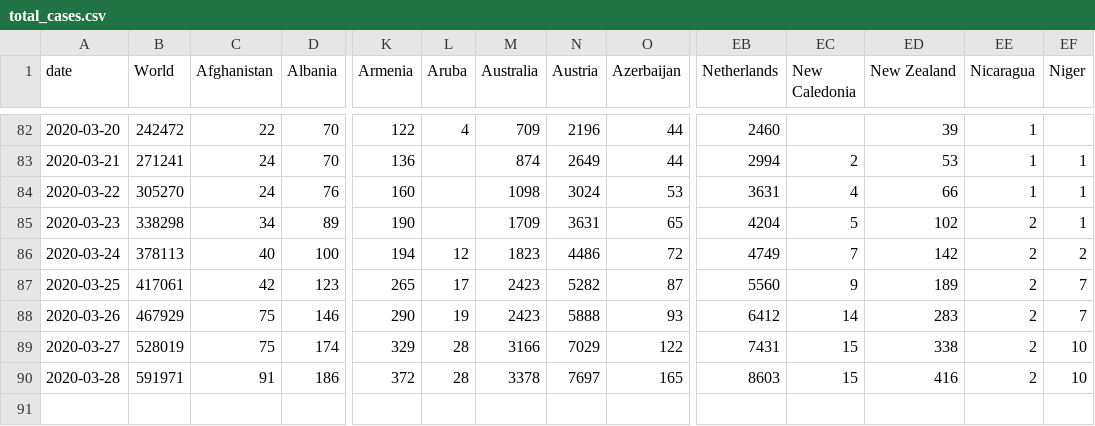
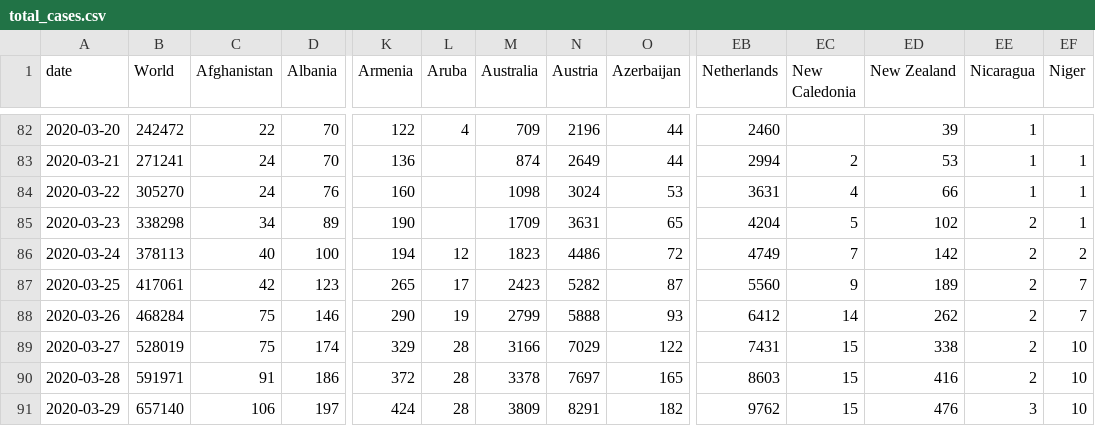
Before and after one commit to hjstein/covid-19-data, a CSV file: public/data/ecdc/total_cases.csv, drawn as a sheet; only a part is shown, gaps mark what is left out; rows hold the shown columns only; the diff names each change by its address in the sheet, - before the commit and + after, or states it on an @@ line.

```diff
--- a/public/data/ecdc/total_cases.csv
+++ b/public/data/ecdc/total_cases.csv
-B88 (World): 467929
+B88 (World): 468284
-M88 (Australia): 2423
+M88 (Australia): 2799
-ED88 (New Zealand): 283
+ED88 (New Zealand): 262
+row 91: 2020-03-29 | 657140 | 106 | 197 | 424 | 28 | 3809 | 8291 | 182 | 9762 | 15 | 476 | 3 | 10
```
Also changed, not shown: public/data/ecdc/new_cases.csv, public/data/ecdc/new_cases_per_million.csv, 8 other files.
